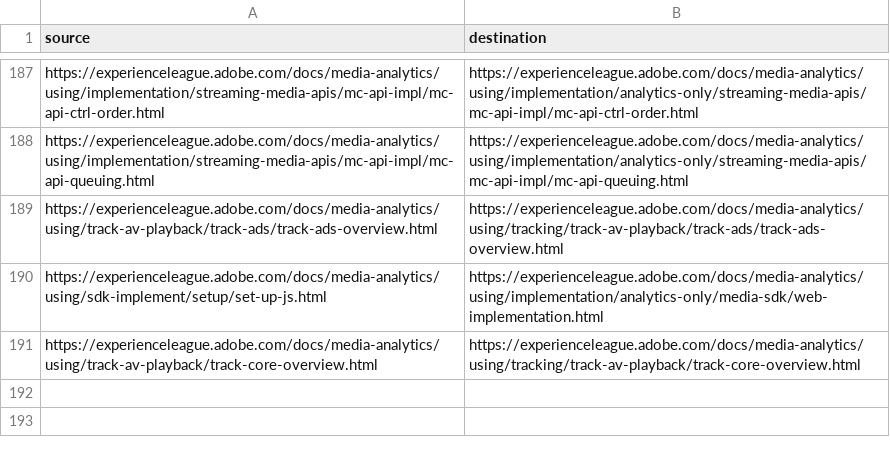
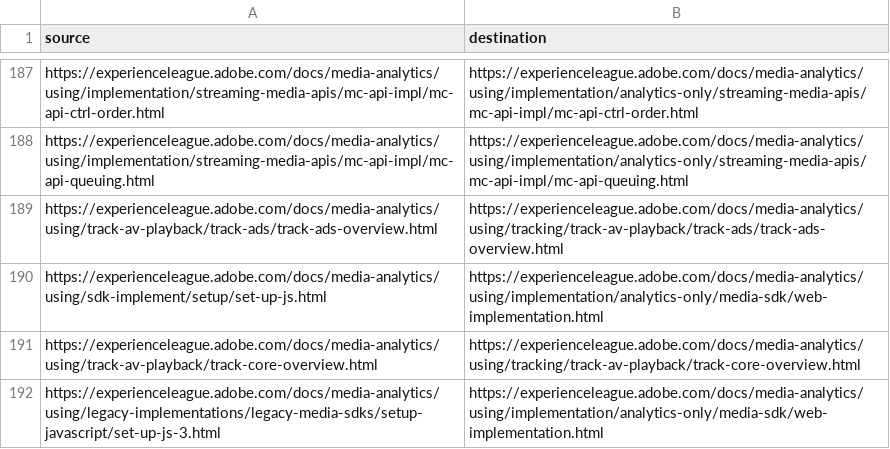
Before and after one commit to AdobeDocs/media-analytics.it-IT, a CSV file: redirects.csv, drawn as a sheet; only a part is shown, gaps mark what is left out; the diff names each change by its address in the sheet, - before the commit and + after, or states it on an @@ line.

Commit message:
Sync non localizable files for core commit c8c7885bdf5d4a8c94cfa5e62b34e99fcdbed8ea

```diff
--- a/redirects.csv
+++ b/redirects.csv
+row 192: https://experienceleague.adobe.com/docs/media-analytics/using/legacy-implementations/legacy-media-sdks/setup-javascript/set-up-js-3.html | https://experienceleague.adobe.com/docs/media-analytics/using/implementation/analytics-only/media-sdk/web-implementation.html
```
